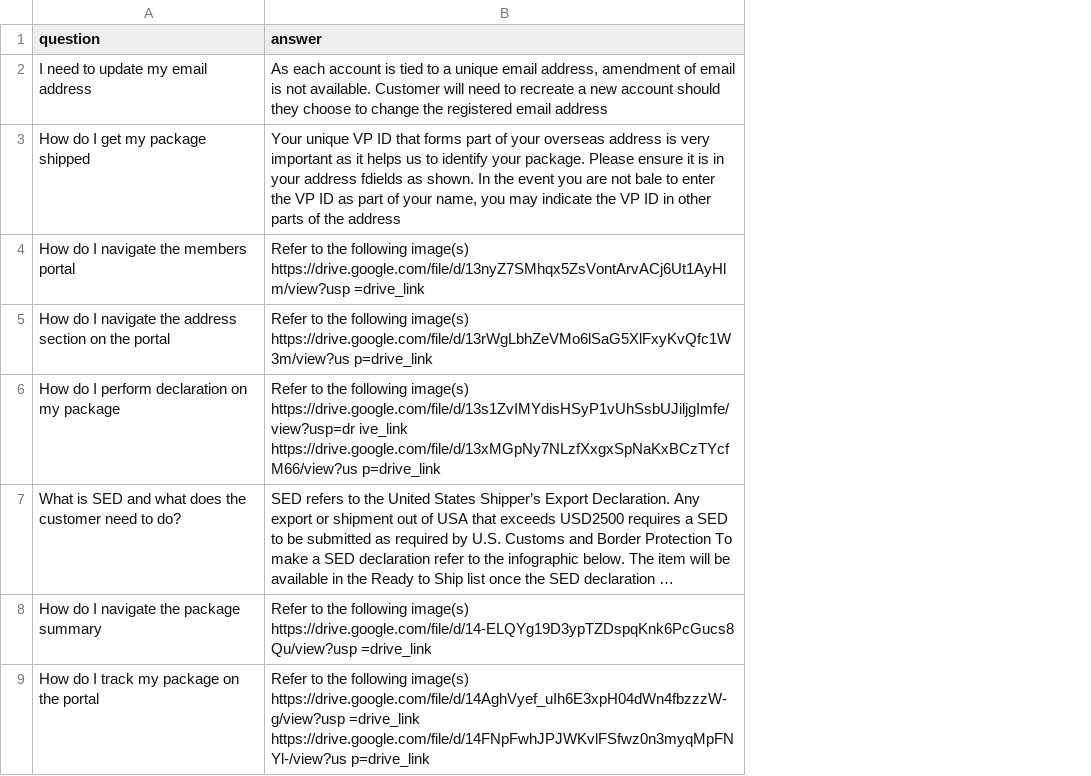
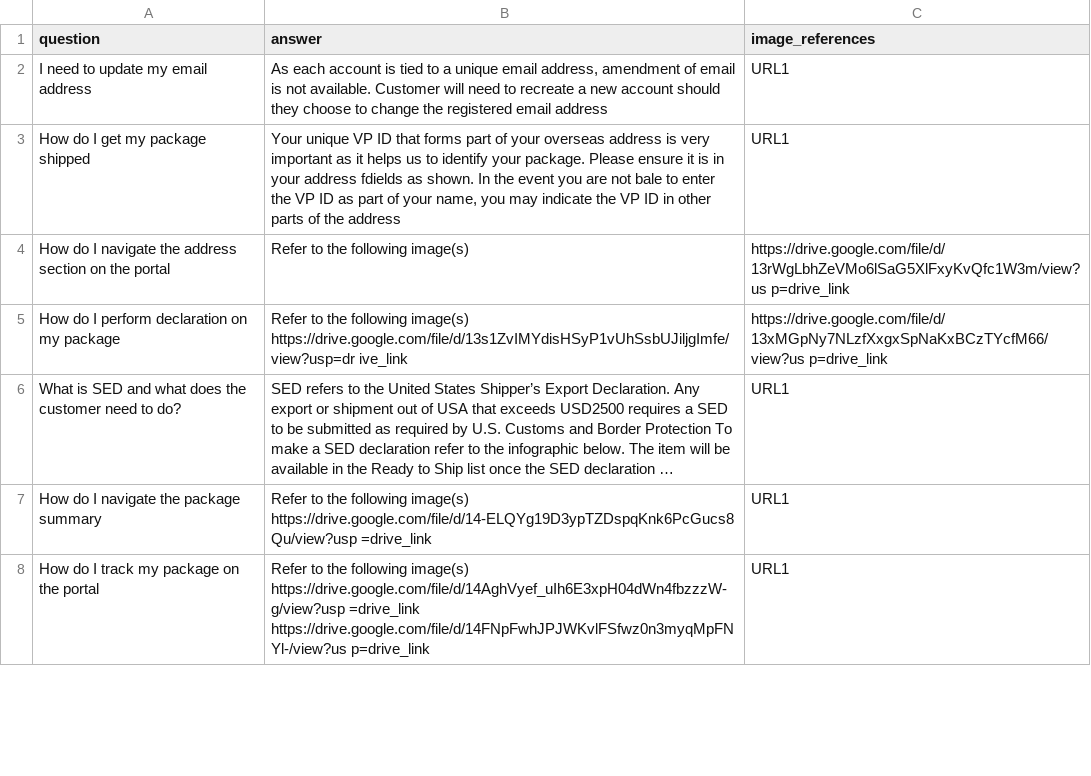
Before and after one commit to analyticsrepo01/faq_RAG_basic, a CSV file: Singpost_QnA_doc.csv, drawn as a sheet; only a part is shown; long unchanged cells end in …; removed rows and columns are numbered as before the commit, all else as after; the diff names each change by its address in the sheet, - before the commit and + after, or states it on an @@ line.

```diff
--- a/Singpost_QnA_doc.csv
+++ b/Singpost_QnA_doc.csv
+column C (image_references), rows 2-8: URL1 | URL1 | https://drive.google.com/file/d/13rWgLbhZeVMo6lSaG5XlFxyKvQfc1W3m/view?us p=drive_link | https://drive.google.com/file/d/13xMGpNy7NLzfXxgxSpNaKxBCzTYcfM66/view?us p=drive_link | URL1 | URL1 | URL1
-row 4: How do I navigate the members portal | Refer to the following image(s) https://drive.google.com/file/d/13nyZ7SMhqx5ZsVontArvACj6Ut1AyHlm/view?usp =drive_link
-B4 (answer): …following image(s) https://drive.google.com/file/d/13rWgLbhZeVMo6lSaG5XlFxyKvQfc1W3m/view?us p=drive_link
+B4 (answer): …following image(s)
-B5 (answer): …https://drive.google.com/file/d/13s1ZvIMYdisHSyP1vUhSsbUJiljgImfe/view?usp=dr ive_link https://drive.google.com/file/d/13xMGpNy7NLzfXxgxSpNaKxBCzTYcfM66/view?us p=drive_link
+B5 (answer): …https://drive.google.com/file/d/13s1ZvIMYdisHSyP1vUhSsbUJiljgImfe/view?usp=dr ive_link
```
Also changed, not shown: 29 other files.
